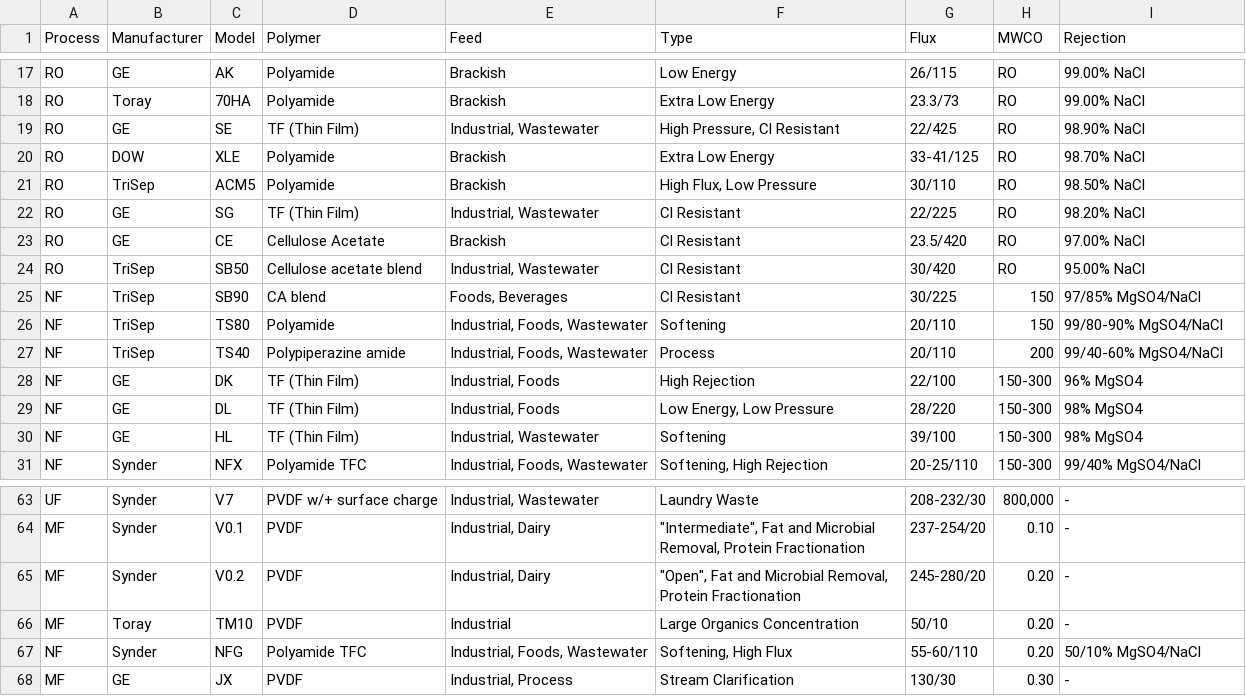
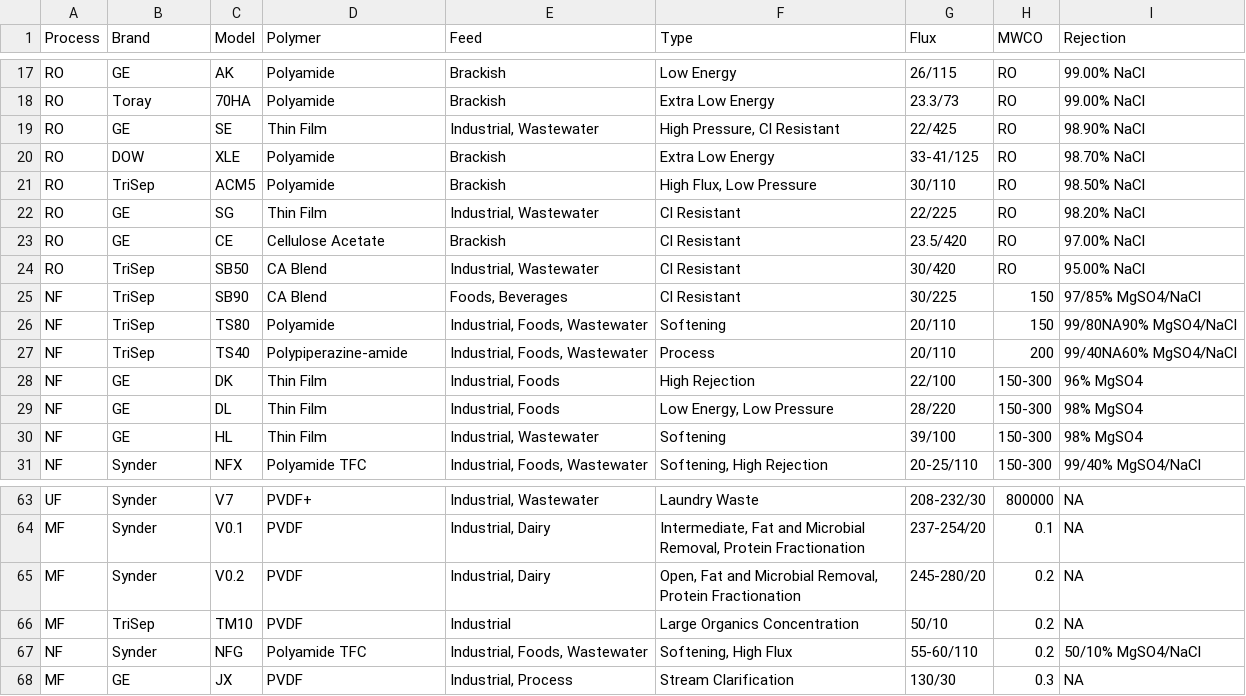
Before and after one commit to mpoorboy/membrane-selector, a CSV file: FlatSheets.csv, drawn as a sheet; only a part is shown, gaps mark what is left out; the diff covers the shown part only; the diff names each change by its address in the sheet, - before the commit and + after, or states it on an @@ line.

```diff
--- a/FlatSheets.csv
+++ b/FlatSheets.csv
-B1: Manufacturer
+B1: Brand
-D19 (Polymer): TF (Thin Film)
+D19 (Polymer): Thin Film
-D22 (Polymer): TF (Thin Film)
+D22 (Polymer): Thin Film
-D24 (Polymer): Cellulose acetate blend
+D24 (Polymer): CA Blend
-D25 (Polymer): CA blend
+D25 (Polymer): CA Blend
-I26 (Rejection): 99/80-90% MgSO4/NaCl
+I26 (Rejection): 99/80NA90% MgSO4/NaCl
-D27 (Polymer): Polypiperazine amide
+D27 (Polymer): Polypiperazine-amide
-I27 (Rejection): 99/40-60% MgSO4/NaCl
+I27 (Rejection): 99/40NA60% MgSO4/NaCl
-D28:D30 (Polymer): TF (Thin Film)
+D28:D30 (Polymer): Thin Film
-D63 (Polymer): PVDF w/+ surface charge
+D63 (Polymer): PVDF+
-H63 (MWCO): 800,000
+H63 (MWCO): 800000
-I63:I66 (Rejection): -
+I63:I66 (Rejection): NA
-F64 (Type): "Intermediate", Fat and…
+F64 (Type): Intermediate, Fat and…
-H64 (MWCO): 0.10
+H64 (MWCO): 0.1
-F65 (Type): "Open", Fat and…
+F65 (Type): Open, Fat and…
-H65:H67 (MWCO): 0.20
+H65:H67 (MWCO): 0.2
-B66 (Brand): Toray
+B66 (Brand): TriSep
-H68 (MWCO): 0.30
+H68 (MWCO): 0.3
-I68 (Rejection): -
+I68 (Rejection): NA
```
Also changed, not shown: 60 edited cells elsewhere in this file, 18 other files.
